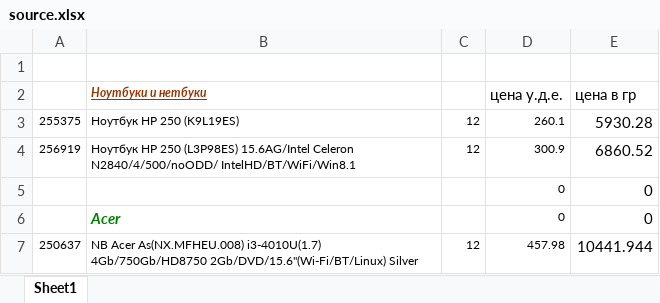
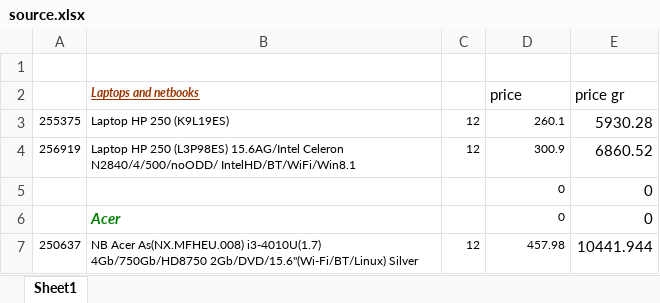
Before and after one commit to groupdocs-comparison/GroupDocs.Comparison-for-.NET, an Excel workbook: Examples/GroupDocs.Comparison.Examples.CSharp/Resources/SampleFiles/source.xlsx, sheet Sheet1, drawn as a sheet; only a part is shown; values as stored, in another font and other column widths than the file's, no borders; removed rows and columns are numbered as before the commit, all else as after; the diff names each change by its address in the sheet, - before the commit and + after, or states it on an @@ line.

```diff
--- a/Examples/GroupDocs.Comparison.Examples.CSharp/Resources/SampleFiles/source.xlsx (sheet Sheet1)
+++ b/Examples/GroupDocs.Comparison.Examples.CSharp/Resources/SampleFiles/source.xlsx (sheet Sheet1)
-row 2:  | Ноутбуки и нетбуки |  | цена у.д.е. | цена в гр
+row 2:  | Laptops and netbooks |  | price | price gr
-B3: Ноутбук HP 250 (K9L19ES)
+B3: Laptop HP 250 (K9L19ES)
-B4: Ноутбук HP 250…
+B4: Laptop HP 250…
```
Also changed, not shown: Examples/GroupDocs.Comparison.Examples.CSharp/Resources/SampleFiles/target.xlsx, 4 other files.
